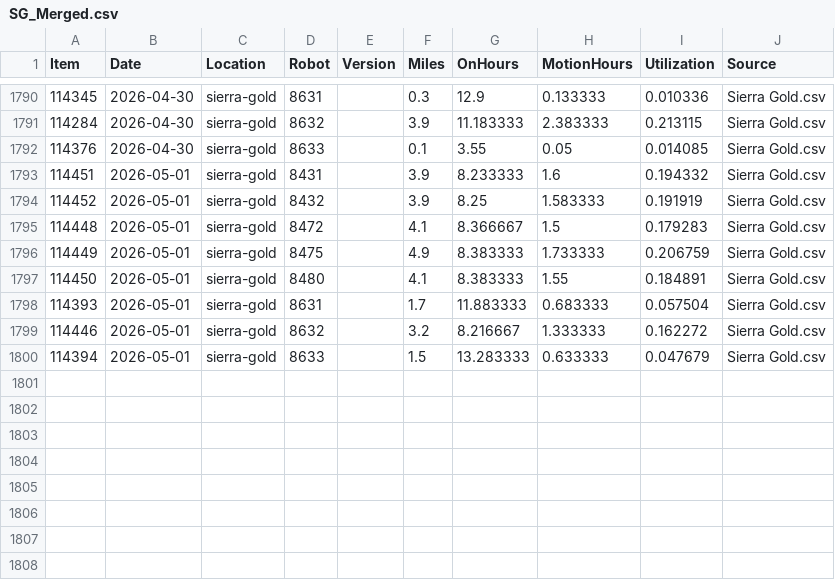
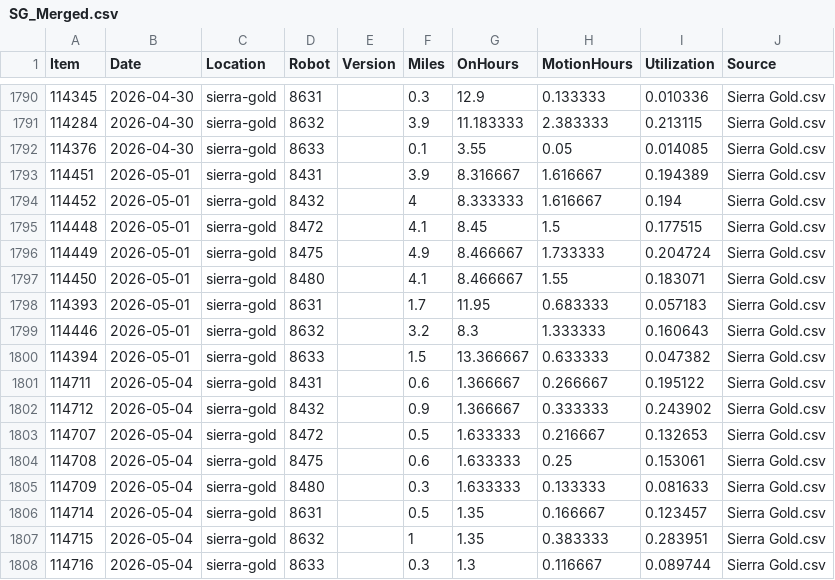
Before and after one commit to Jot18/sg-dashboard, a CSV file: Airtable Harvester with Dashboard/data/SG_Merged.csv, drawn as a sheet; only a part is shown, gaps mark what is left out.

```diff
--- a/Airtable Harvester with Dashboard/data/SG_Merged.csv
+++ b/Airtable Harvester with Dashboard/data/SG_Merged.csv
@@ -1792,9 +1792,17 @@ Item,Date,Location,Robot,Version,Miles,OnHours,MotionHours,Utilization,Source
 114376,2026-04-30,sierra-gold,8633,,0.1,3.55,0.05,0.014085,Sierra Gold.csv
-114451,2026-05-01,sierra-gold,8431,,3.9,8.233333,1.6,0.194332,Sierra Gold.csv
-114452,2026-05-01,sierra-gold,8432,,3.9,8.25,1.583333,0.191919,Sierra Gold.csv
-114448,2026-05-01,sierra-gold,8472,,4.1,8.366667,1.5,0.179283,Sierra Gold.csv
-114449,2026-05-01,sierra-gold,8475,,4.9,8.383333,1.733333,0.206759,Sierra Gold.csv
-114450,2026-05-01,sierra-gold,8480,,4.1,8.383333,1.55,0.184891,Sierra Gold.csv
-114393,2026-05-01,sierra-gold,8631,,1.7,11.883333,0.683333,0.057504,Sierra Gold.csv
-114446,2026-05-01,sierra-gold,8632,,3.2,8.216667,1.333333,0.162272,Sierra Gold.csv
-114394,2026-05-01,sierra-gold,8633,,1.5,13.283333,0.633333,0.047679,Sierra Gold.csv
+114451,2026-05-01,sierra-gold,8431,,3.9,8.316667,1.616667,0.194389,Sierra Gold.csv
+114452,2026-05-01,sierra-gold,8432,,4,8.333333,1.616667,0.194,Sierra Gold.csv
+114448,2026-05-01,sierra-gold,8472,,4.1,8.45,1.5,0.177515,Sierra Gold.csv
+114449,2026-05-01,sierra-gold,8475,,4.9,8.466667,1.733333,0.204724,Sierra Gold.csv
+114450,2026-05-01,sierra-gold,8480,,4.1,8.466667,1.55,0.183071,Sierra Gold.csv
+114393,2026-05-01,sierra-gold,8631,,1.7,11.95,0.683333,0.057183,Sierra Gold.csv
+114446,2026-05-01,sierra-gold,8632,,3.2,8.3,1.333333,0.160643,Sierra Gold.csv
+114394,2026-05-01,sierra-gold,8633,,1.5,13.366667,0.633333,0.047382,Sierra Gold.csv
+114711,2026-05-04,sierra-gold,8431,,0.6,1.366667,0.266667,0.195122,Sierra Gold.csv
+114712,2026-05-04,sierra-gold,8432,,0.9,1.366667,0.333333,0.243902,Sierra Gold.csv
+114707,2026-05-04,sierra-gold,8472,,0.5,1.633333,0.216667,0.132653,Sierra Gold.csv
+114708,2026-05-04,sierra-gold,8475,,0.6,1.633333,0.25,0.153061,Sierra Gold.csv
+114709,2026-05-04,sierra-gold,8480,,0.3,1.633333,0.133333,0.081633,Sierra Gold.csv
+114714,2026-05-04,sierra-gold,8631,,0.5,1.35,0.166667,0.123457,Sierra Gold.csv
+114715,2026-05-04,sierra-gold,8632,,1,1.35,0.383333,0.283951,Sierra Gold.csv
+114716,2026-05-04,sierra-gold,8633,,0.3,1.3,0.116667,0.089744,Sierra Gold.csv
```
Also changed, not shown: Airtable Harvester with Dashboard/data/SG_History_Master.csv, Airtable Harvester with Dashboard/data/SG_Latest_Airtable.csv, 3 other files.
